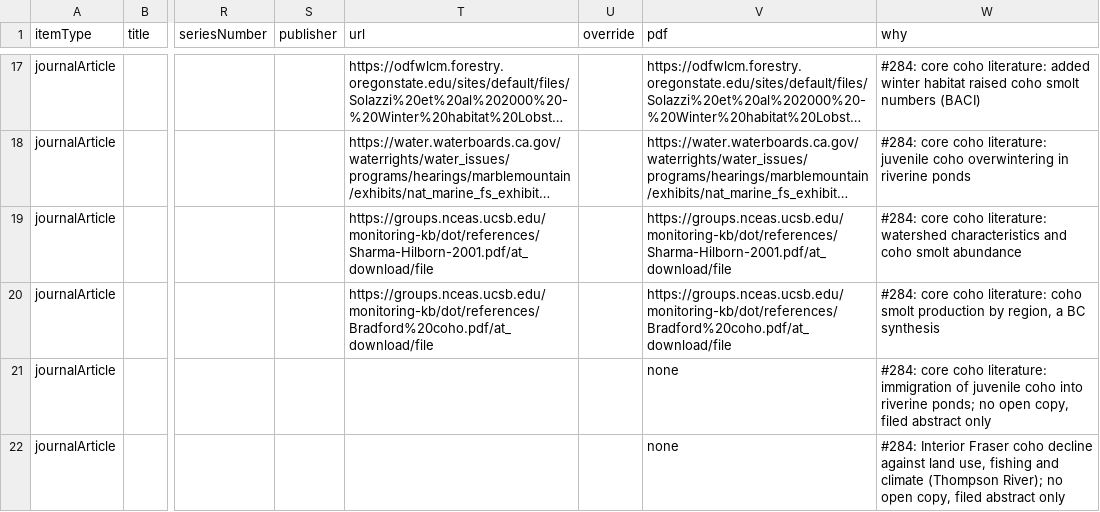
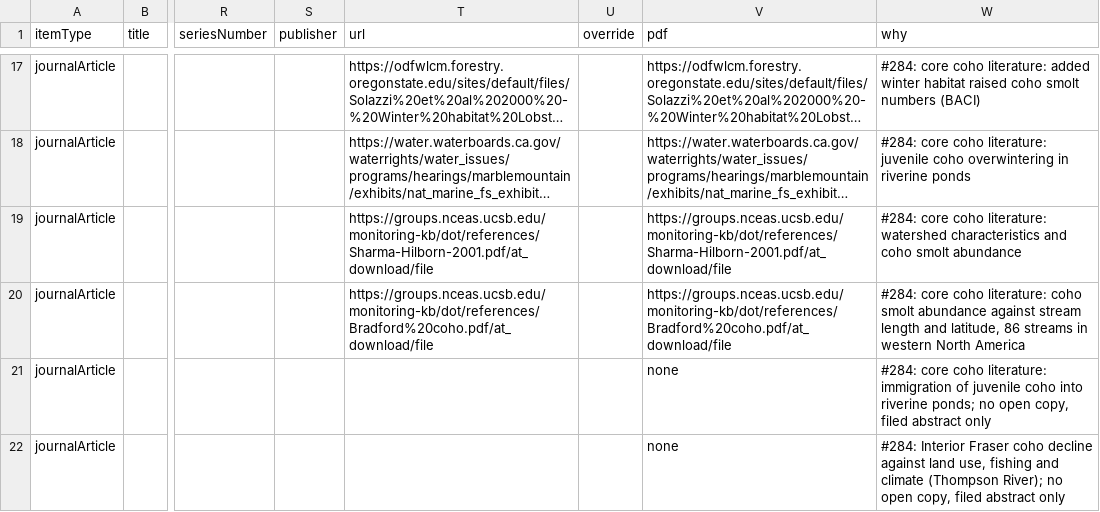
Before and after one commit to NewGraphEnvironment/knowledge, a CSV file: data/coho_additions.csv, drawn as a sheet; only a part is shown, gaps mark what is left out; long unchanged cells end in …; the diff names each change by its address in the sheet, - before the commit and + after, or states it on an @@ line.

```diff
--- a/data/coho_additions.csv
+++ b/data/coho_additions.csv
-W20 (why): …coho smolt production by region, a BC synthesis
+W20 (why): …coho smolt abundance against stream length and latitude, 86 streams in western North America
```
Also changed, not shown: scripts/logs/coho/20261127_coho_upper_fraser_records.csv, 6 other files.
